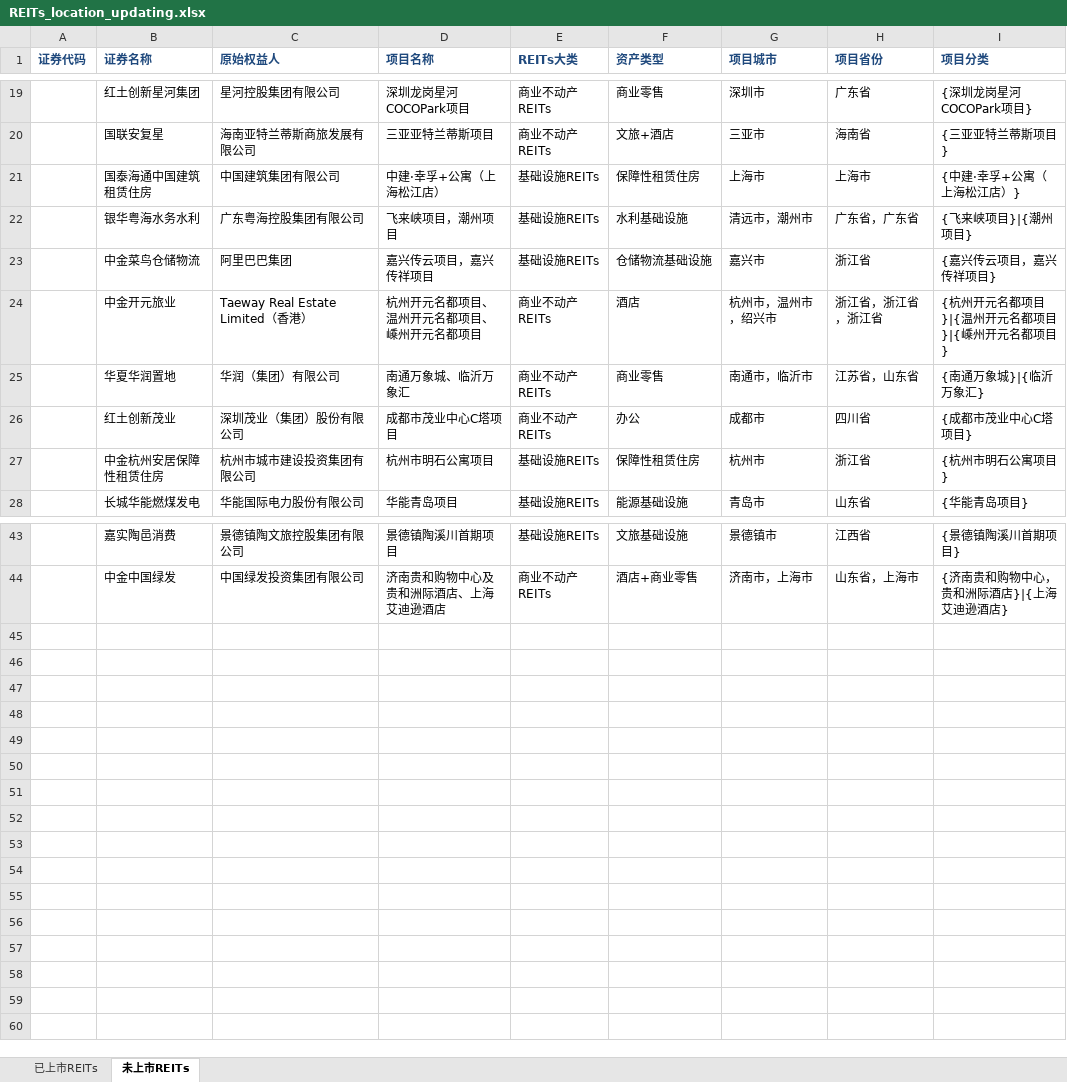
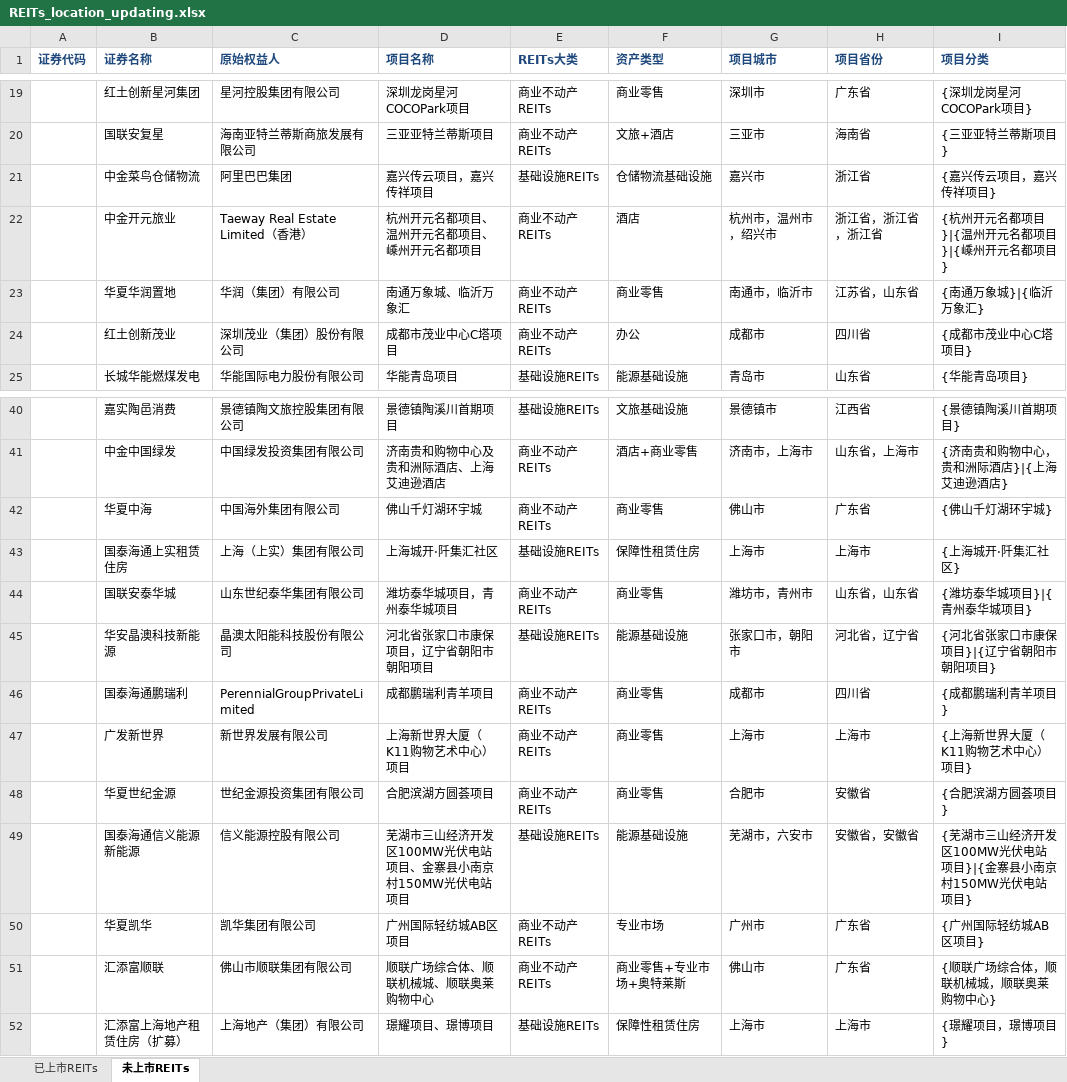
Before and after one commit to wqm12/C-REITs, an Excel workbook: REITs_location_updating.xlsx, sheet 未上市REITs, drawn as a sheet; only a part is shown, gaps mark what is left out; values as stored, in another font and other column widths than the file's, no borders; removed rows and columns are numbered as before the commit, all else as after; the diff names each change by its address in the sheet, - before the commit and + after, or states it on an @@ line.

Commit message:
Update REITs map for 2026-10-23 list and confirmed listings

```diff
--- a/REITs_location_updating.xlsx (sheet 未上市REITs)
+++ b/REITs_location_updating.xlsx (sheet 未上市REITs)
-row 21:  | 国泰海通中国建筑租赁住房 | 中国建筑集团有限公司 | 中建·幸孚+公寓（上海松江店） | 基础设施REITs | 保障性租赁住房 | 上海市 | 上海市 | {中建·幸孚+公寓（上海松江店）}
-row 22:  | 银华粤海水务水利 | 广东粤海控股集团有限公司 | 飞来峡项目，潮州项目 | 基础设施REITs | 水利基础设施 | 清远市，潮州市 | 广东省，广东省 | {飞来峡项目}|{潮州项目}
-row 27:  | 中金杭州安居保障性租赁住房 | 杭州市城市建设投资集团有限公司 | 杭州市明石公寓项目 | 基础设施REITs | 保障性租赁住房 | 杭州市 | 浙江省 | {杭州市明石公寓项目}
+row 42:  | 华夏中海 | 中国海外集团有限公司 | 佛山千灯湖环宇城 | 商业不动产REITs | 商业零售 | 佛山市 | 广东省 | {佛山千灯湖环宇城}
+row 43:  | 国泰海通上实租赁住房 | 上海（上实）集团有限公司 | 上海城开·阡集汇社区 | 基础设施REITs | 保障性租赁住房 | 上海市 | 上海市 | {上海城开·阡集汇社区}
+row 44:  | 国联安泰华城 | 山东世纪泰华集团有限公司 | 潍坊泰华城项目，青州泰华城项目 | 商业不动产REITs | 商业零售 | 潍坊市，青州市 | 山东省，山东省 | {潍坊泰华城项目}|{青州泰华城项目}
+row 45:  | 华安晶澳科技新能源 | 晶澳太阳能科技股份有限公司 | 河北省张家口市康保项目，辽宁省朝阳市朝阳项目 | 基础设施REITs | 能源基础设施 | 张家口市，朝阳市 | 河北省，辽宁省 | {河北省张家口市康保项目}|{辽宁省朝阳市朝阳项目}
+row 46:  | 国泰海通鹏瑞利 | PerennialGroupPrivateLimited | 成都鹏瑞利青羊项目 | 商业不动产REITs | 商业零售 | 成都市 | 四川省 | {成都鹏瑞利青羊项目}
+row 47:  | 广发新世界 | 新世界发展有限公司 | 上海新世界大厦（K11购物艺术中心）项目 | 商业不动产REITs | 商业零售 | 上海市 | 上海市 | {上海新世界大厦（K11购物艺术中心）项目}
+row 48:  | 华夏世纪金源 | 世纪金源投资集团有限公司 | 合肥滨湖方圆荟项目 | 商业不动产REITs | 商业零售 | 合肥市 | 安徽省 | {合肥滨湖方圆荟项目}
+row 49:  | 国泰海通信义能源新能源 | 信义能源控股有限公司 | 芜湖市三山经济开发区100MW光伏电站项目、金寨县小南京村150MW光伏电站项目 | 基础设施REITs | 能源基础设施 | 芜湖市，六安市 | 安徽省，安徽省 | {芜湖市三山经济开发区100MW光伏电站项目}|{金寨县小南京村150MW光伏电站项目}
+row 50:  | 华夏凯华 | 凯华集团有限公司 | 广州国际轻纺城AB区项目 | 商业不动产REITs | 专业市场 | 广州市 | 广东省 | {广州国际轻纺城AB区项目}
+row 51:  | 汇添富顺联 | 佛山市顺联集团有限公司 | 顺联广场综合体、顺联机械城、顺联奥莱购物中心 | 商业不动产REITs | 商业零售+专业市场+奥特莱斯 | 佛山市 | 广东省 | {顺联广场综合体，顺联机械城，顺联奥莱购物中心}
+row 52:  | 汇添富上海地产租赁住房（扩募） | 上海地产（集团）有限公司 | 璟耀项目、璟博项目 | 基础设施REITs | 保障性租赁住房 | 上海市 | 上海市 | {璟耀项目，璟博项目}
```
Also changed, not shown: sheet 已上市REITs, 3 other files.
